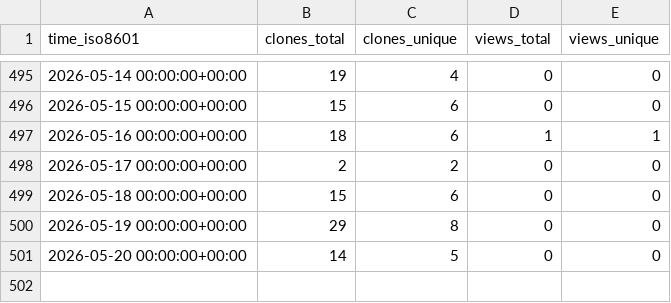
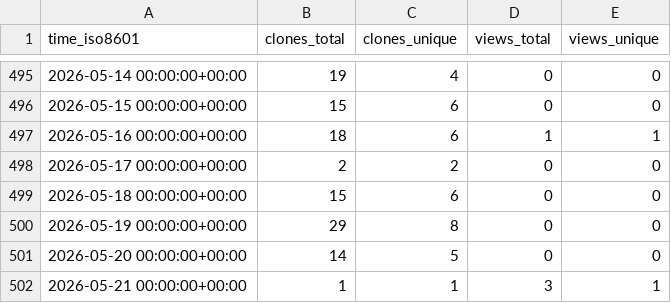
Before and after one commit to Zheng206/ComBatFamQC, a CSV file: Zheng206/ComBatFamQC/ghrs-data/views_clones_aggregate.csv, drawn as a sheet; only a part is shown, gaps mark what is left out; the diff names each change by its address in the sheet, - before the commit and + after, or states it on an @@ line.

```diff
--- a/Zheng206/ComBatFamQC/ghrs-data/views_clones_aggregate.csv
+++ b/Zheng206/ComBatFamQC/ghrs-data/views_clones_aggregate.csv
+row 502: 2026-05-21 00:00:00+00:00 | 1 | 1 | 3 | 1
```
Also changed, not shown: 1 other file.
